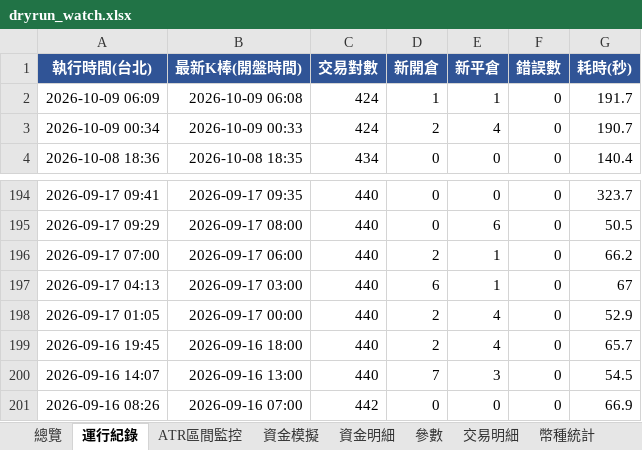
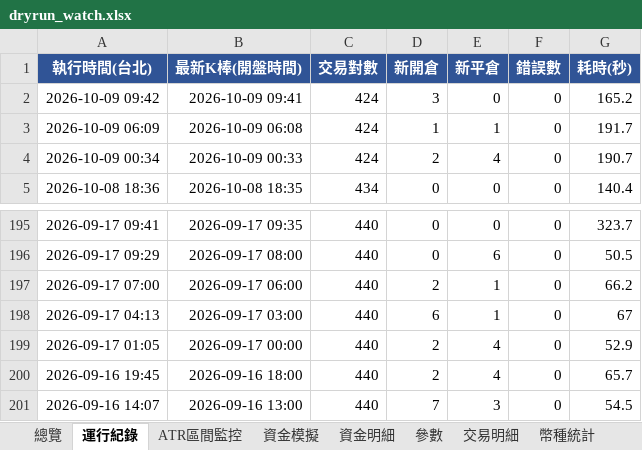
Before and after one commit to timzen43210/Crypto_Trader, an Excel workbook: output/dryrun_watch.xlsx, sheet 運行紀錄, drawn as a sheet; only a part is shown, gaps mark what is left out; values as stored, in another font and other column widths than the file's, no borders; removed rows and columns are numbered as before the commit, all else as after; the diff names each change by its address in the sheet, - before the commit and + after, or states it on an @@ line.

```diff
--- a/output/dryrun_watch.xlsx (sheet 運行紀錄)
+++ b/output/dryrun_watch.xlsx (sheet 運行紀錄)
+row 2: 2026-10-09 09:42 | 2026-10-09 09:41 | 424 | 3 | 0 | 0 | 165.2
-row 201: 2026-09-16 08:26 | 2026-09-16 07:00 | 442 | 0 | 0 | 0 | 66.9
```
Also changed, not shown: sheet 幣種統計, sheet 交易明細, sheet 資金明細, sheet 總覽, sheet 資金模擬, sheet 掃描清單, 1 more sheet, charts or pictures, output/dryrun_rev.xlsx, output/dryrun_rev_wide.xlsx, 4 other files.
